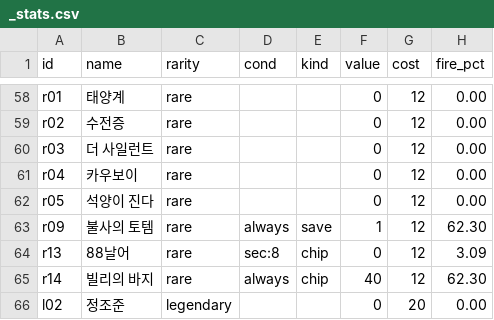
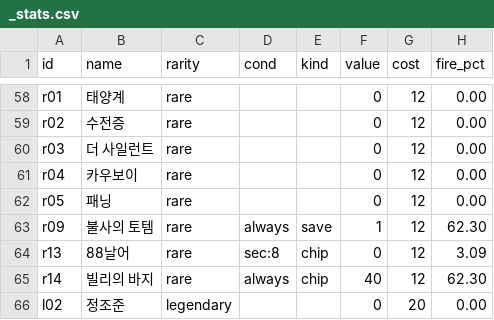
Before and after one commit to GGbong69/test-03, a CSV file: data/_stats.csv, drawn as a sheet; only a part is shown, gaps mark what is left out; the diff names each change by its address in the sheet, - before the commit and + after, or states it on an @@ line.

```diff
--- a/data/_stats.csv
+++ b/data/_stats.csv
-B62 (name): 석양이 진다
+B62 (name): 패닝
```
Also changed, not shown: data/items.csv, data/texts.csv, 7 other files.
